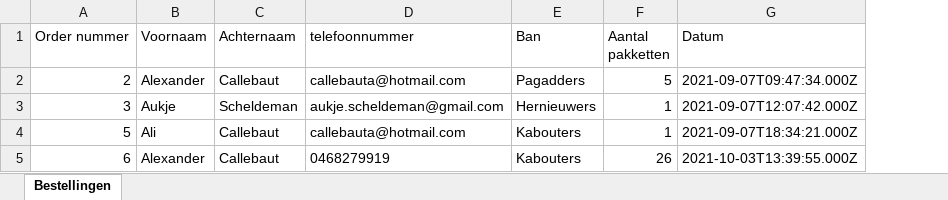
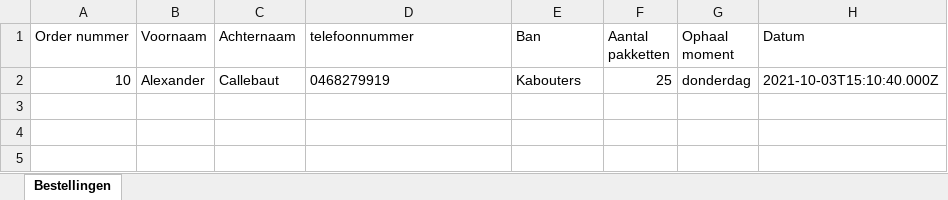
Before and after one commit to AlexanderCalle/rooyghem, an Excel workbook: backend/public/excel/orders.xlsx, sheet Bestellingen, drawn as a sheet; values as stored, in another font and other column widths than the file's, no borders; removed rows and columns are numbered as before the commit, all else as after; the diff names each change by its address in the sheet, - before the commit and + after, or states it on an @@ line.

Commit message:
fix wafelbak backend

```diff
--- a/backend/public/excel/orders.xlsx (sheet Bestellingen)
+++ b/backend/public/excel/orders.xlsx (sheet Bestellingen)
+column G (Ophaal moment), row 2: donderdag
-row 2: 2 | Alexander | Callebaut | callebauta@hotmail.com | Pagadders | 5 | 2021-09-07T09:47:34.000Z
-row 3: 3 | Aukje | Scheldeman | aukje.scheldeman@gmail.com | Hernieuwers | 1 | 2021-09-07T12:07:42.000Z
-row 4: 5 | Ali | Callebaut | callebauta@hotmail.com | Kabouters | 1 | 2021-09-07T18:34:21.000Z
-A2 (Order nummer): 6
+A2 (Order nummer): 10
-F2 (Aantal pakketten): 26
+F2 (Aantal pakketten): 25
-H2 (Datum): 2021-10-03T13:39:55.000Z
+H2 (Datum): 2021-10-03T15:10:40.000Z
```
Also changed, not shown: 4 other files.
